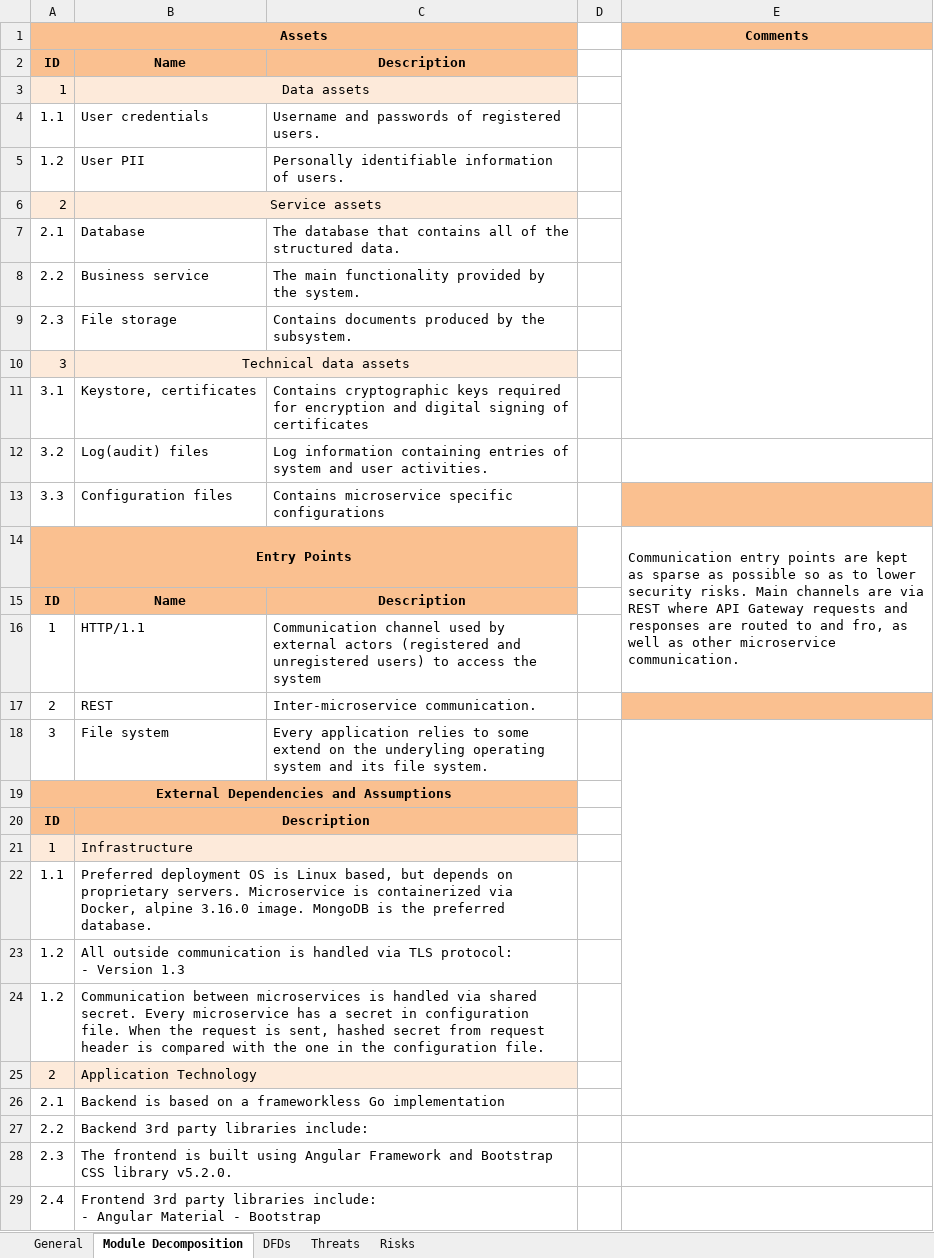
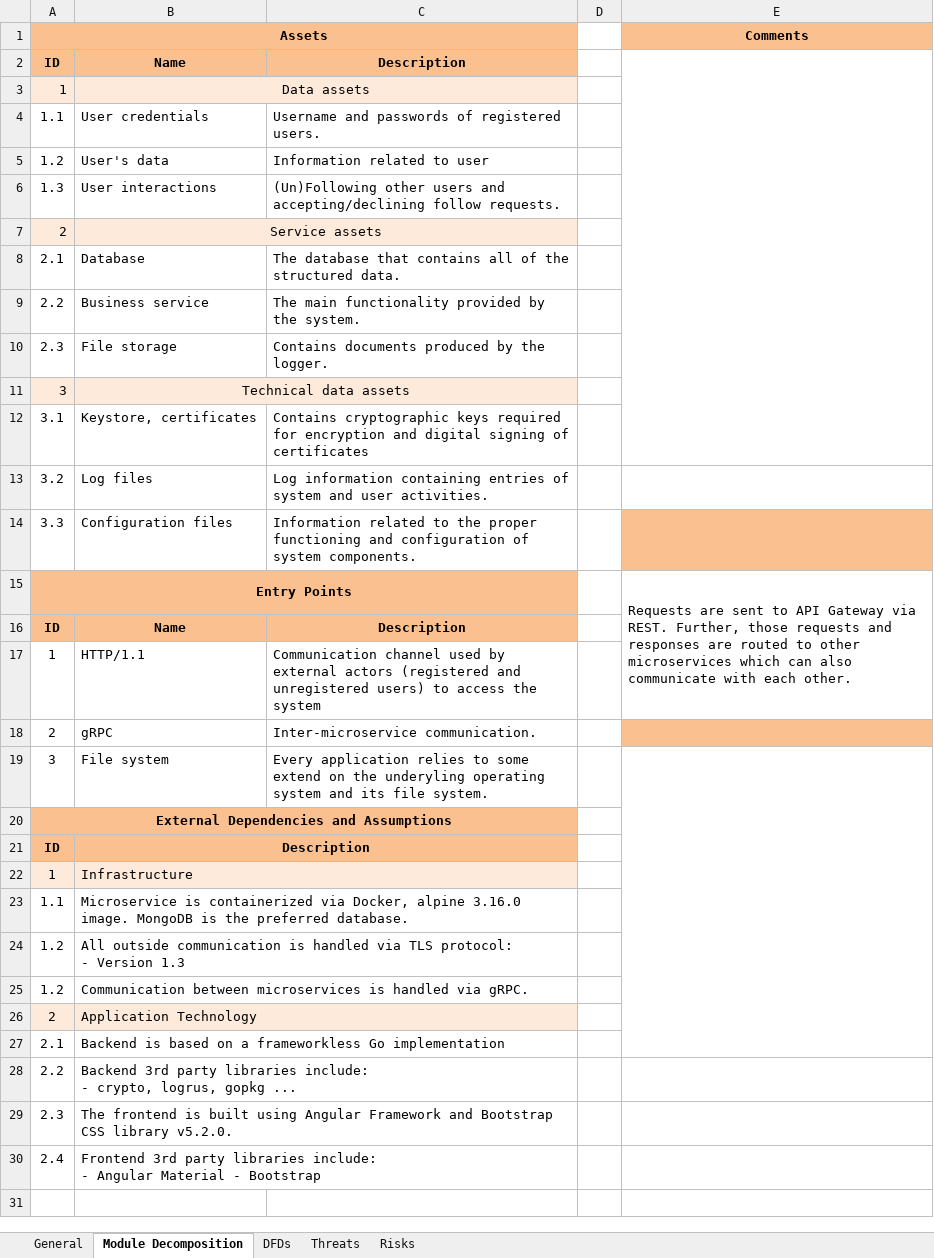
Before and after one commit to XWS-BS-EP-TIM2-2022/xwsbs-eptim6-2022, an Excel workbook: security/threats/profile-service.xlsx, sheet Module Decomposition, drawn as a sheet; values as stored, in another font and other column widths than the file's, no borders; addresses are those after the commit; ↵ is a line break in a cell; the diff names each change by its address in the sheet, - before the commit and + after, or states it on an @@ line.

```diff
--- a/security/threats/profile-service.xlsx (sheet Module Decomposition)
+++ b/security/threats/profile-service.xlsx (sheet Module Decomposition)
-B5: User PII
+B5: User's data
-C5: Personally identifiable information of users.
+C5: Information related to user
+row 6: 1.3 | User interactions | (Un)Following other users and accepting/declining follow requests.
-C10: Contains documents produced by the subsystem.
+C10: Contains documents produced by the logger.
-B13: Log(audit) files
+B13: Log files
-C14: Contains microservice specific configurations
+C14: Information related to the proper functioning and configuration of system components.
-E15 (Comments): Communication entry points are kept as sparse as possible so as to lower security risks. Main channels are via REST where API Gateway requests and responses are routed to and fro, as well as other microservice communication.
+E15 (Comments): Requests are sent to API Gateway via REST. Further, those requests and responses are routed to other microservices which can also communicate with each other.
-B18: REST
+B18: gRPC
-B23: Preferred deployment OS is Linux based, but depends on proprietary servers. Microservice is…
+B23: Microservice is…
-B25: …handled via shared secret. Every microservice has a secret in configuration file. When the request is sent, hashed secret from request header is compared with the one in the configuration file.
+B25: …handled via gRPC.
-B28: …libraries include:
+B28: …libraries include: ↵ - crypto, logrus, gopkg ...
```
Also changed, not shown: sheet Threats, sheet Risks, sheet General, sheet DFDs, charts or pictures.
